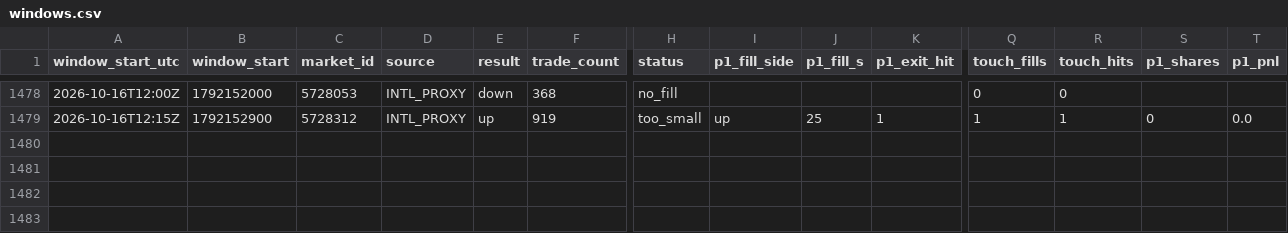
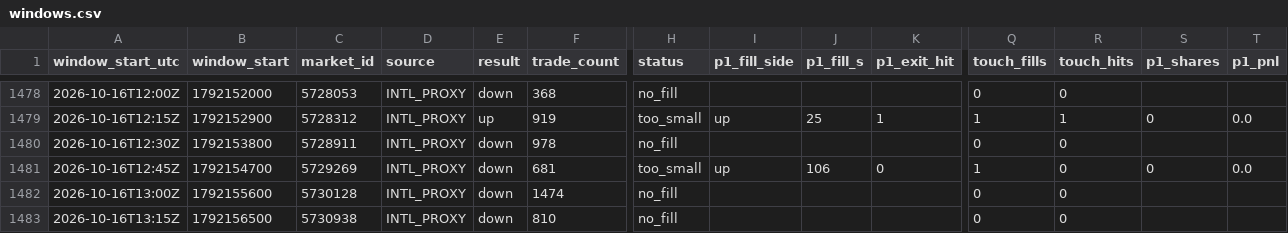
Before and after one commit to rrifler/btc15-tracker, a CSV file: results/windows.csv, drawn as a sheet; only a part is shown, gaps mark what is left out; rows hold the shown columns only; the diff names each change by its address in the sheet, - before the commit and + after, or states it on an @@ line.

```diff
--- a/results/windows.csv
+++ b/results/windows.csv
+row 1480: 2026-10-16T12:30Z | 1792153800 | 5728911 | INTL_PROXY | down | 978 | no_fill |  |  |  | 0 | 0
+row 1481: 2026-10-16T12:45Z | 1792154700 | 5729269 | INTL_PROXY | down | 681 | too_small | up | 106 | 0 | 1 | 0 | 0 | 0.0
+row 1482: 2026-10-16T13:00Z | 1792155600 | 5730128 | INTL_PROXY | down | 1474 | no_fill |  |  |  | 0 | 0
+row 1483: 2026-10-16T13:15Z | 1792156500 | 5730938 | INTL_PROXY | down | 810 | no_fill |  |  |  | 0 | 0
```
Also changed, not shown: 1 other file.
